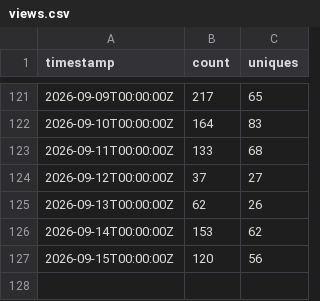
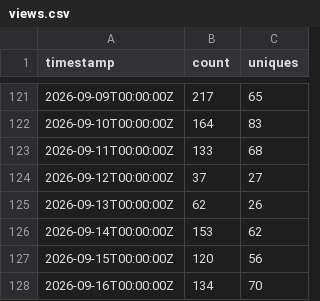
Before and after one commit to VladimirGarmanov/catia-AI, a CSV file: traffic/views.csv, drawn as a sheet; only a part is shown, gaps mark what is left out; the diff names each change by its address in the sheet, - before the commit and + after, or states it on an @@ line.

```diff
--- a/traffic/views.csv
+++ b/traffic/views.csv
+row 128: 2026-09-16T00:00:00Z | 134 | 70
```
Also changed, not shown: traffic/clones.csv, 5 other files.
